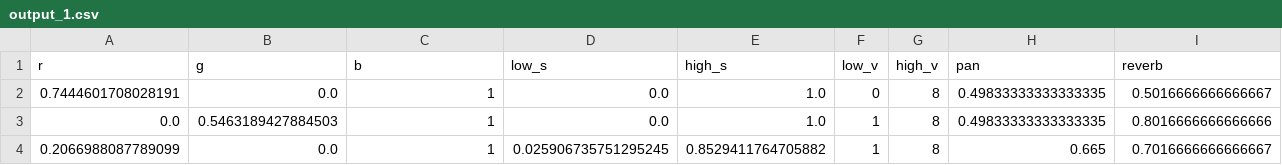
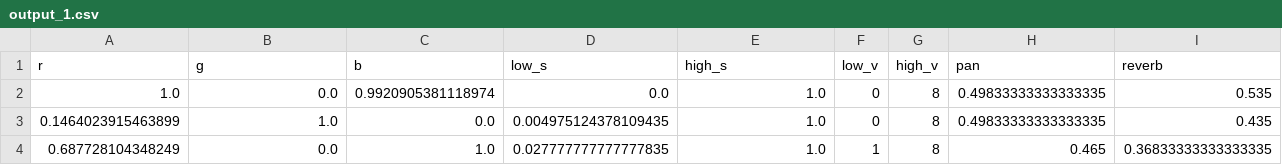
Before and after one commit to Alvf/Synesthesis_Liu_Shi, a CSV file: output_1.csv, drawn as a sheet.

```diff
--- a/output_1.csv
+++ b/output_1.csv
@@ -1,4 +1,4 @@
 r,g,b,low_s,high_s,low_v,high_v,pan,reverb
-0.7444601708028191,0.0,1,0.0,1.0,0,8,0.49833333333333335,0.5016666666666667
-0.0,0.5463189427884503,1,0.0,1.0,1,8,0.49833333333333335,0.8016666666666666
-0.2066988087789099,0.0,1,0.025906735751295245,0.8529411764705882,1,8,0.665,0.7016666666666667
+1.0,0.0,0.9920905381118974,0.0,1.0,0,8,0.49833333333333335,0.535
+0.1464023915463899,1.0,0.0,0.004975124378109435,1.0,0,8,0.49833333333333335,0.435
+0.687728104348249,0.0,1.0,0.027777777777777835,1.0,1,8,0.465,0.36833333333333335
```
Also changed, not shown: 3 other files.
